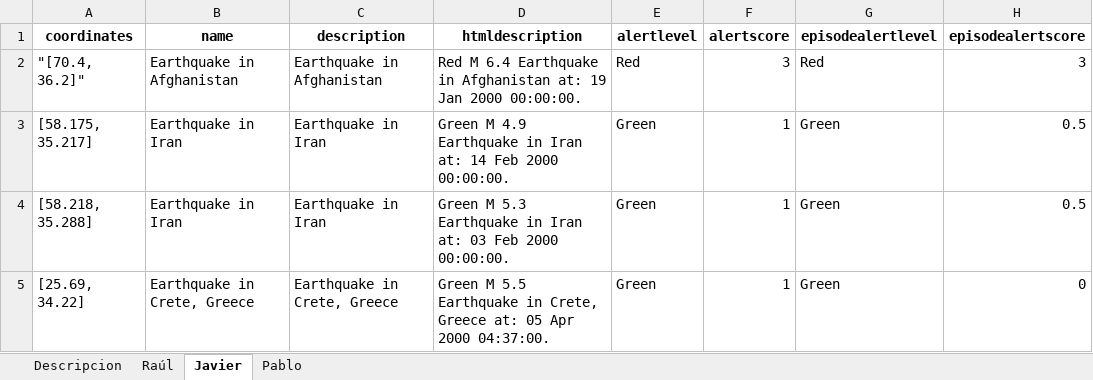
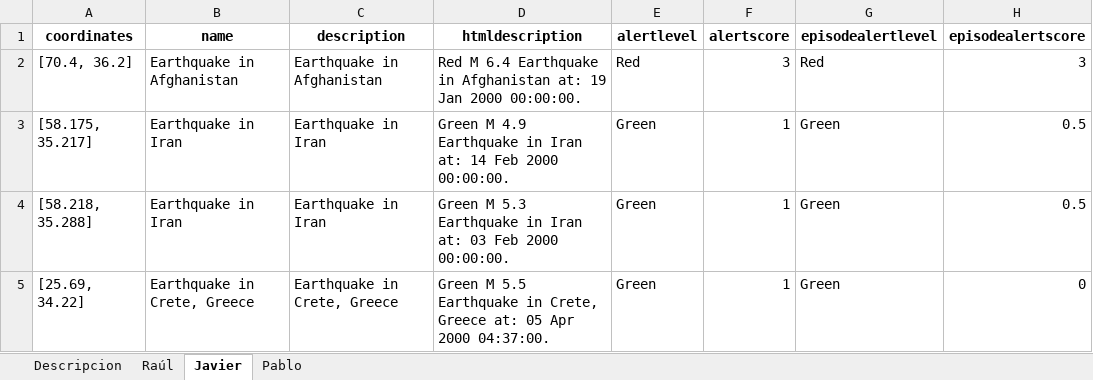
Before and after one commit to gti-sos/SOS2526-19, an Excel workbook: SOS2526-19-Propuesta.xlsx, sheet Javier, drawn as a sheet; only a part is shown; values as stored, in another font and other column widths than the file's, no borders; charts and pictures not drawn; the diff names each change by its address in the sheet, - before the commit and + after, or states it on an @@ line.

```diff
--- a/SOS2526-19-Propuesta.xlsx (sheet Javier)
+++ b/SOS2526-19-Propuesta.xlsx (sheet Javier)
-A2 (coordinates): "[70.4, 36.2]"
+A2 (coordinates): [70.4, 36.2]
```
Also changed, not shown: sheet Pablo, 2 other files.
